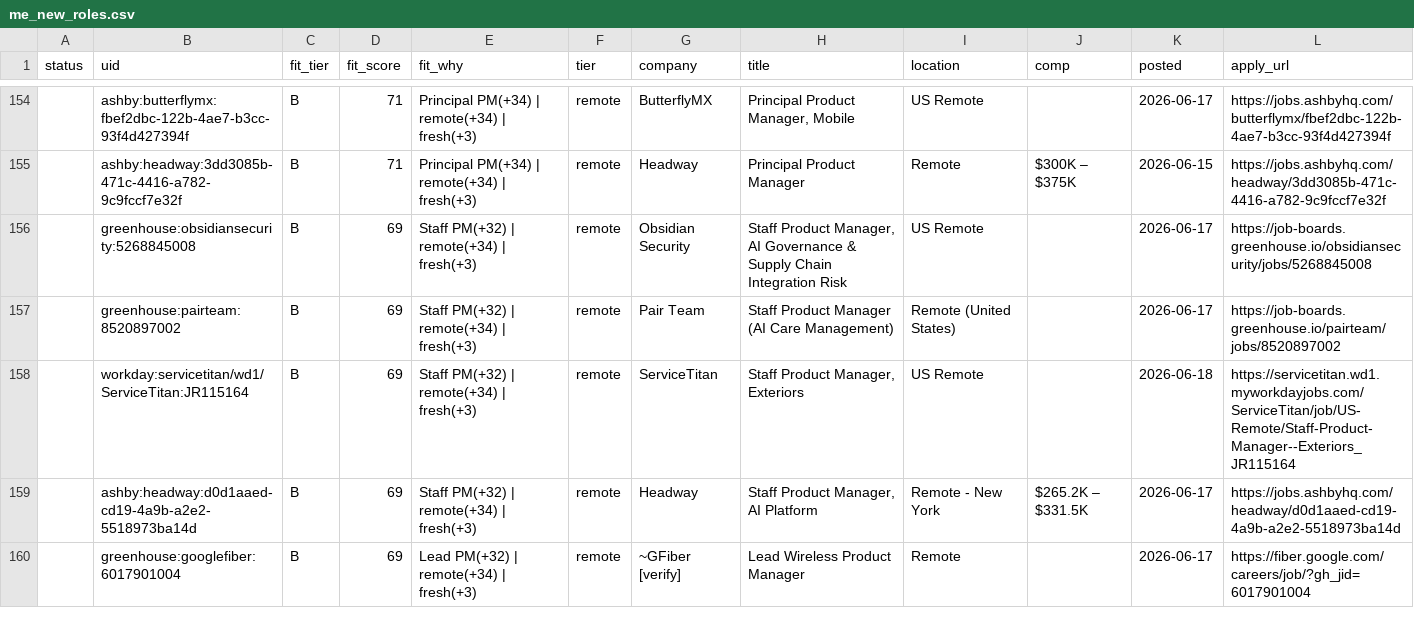
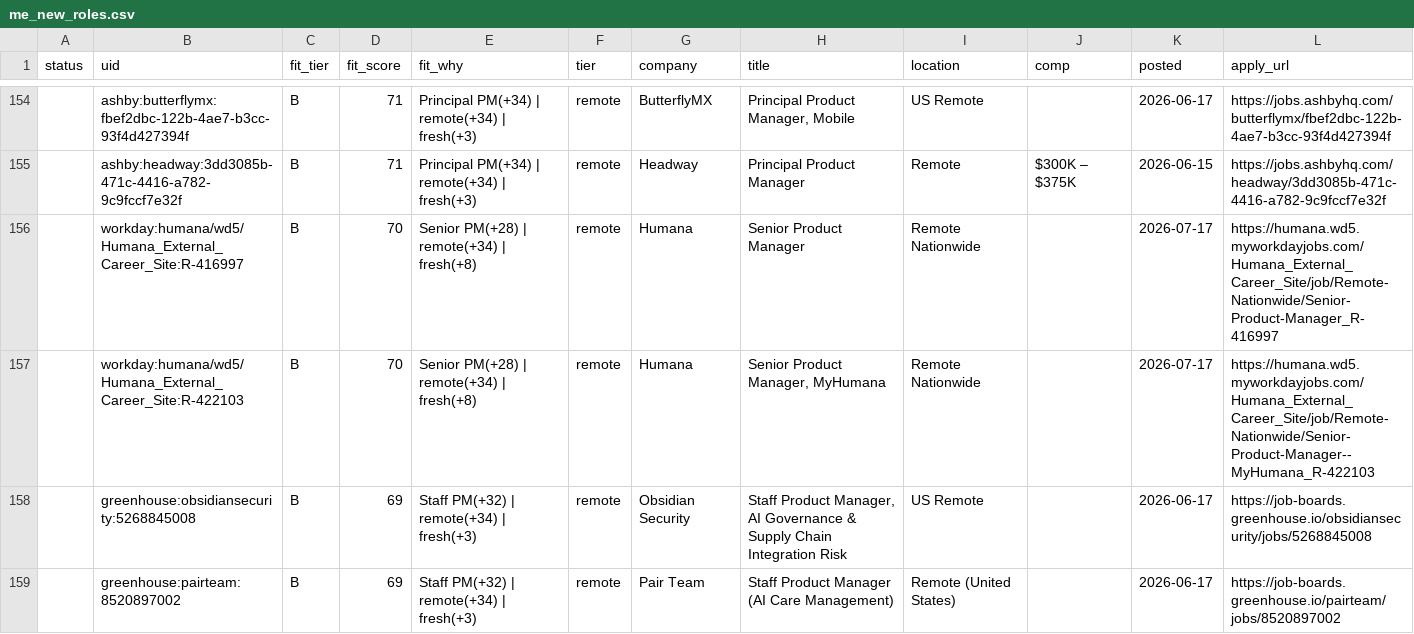
Before and after one commit to tyler-aston/jobsearch-starter, a CSV file: out/me_new_roles.csv, drawn as a sheet; only a part is shown, gaps mark what is left out; the shorter side is filled out with more unchanged rows.

```diff
--- a/out/me_new_roles.csv
+++ b/out/me_new_roles.csv
@@ -155,2 +155,4 @@ status,uid,fit_tier,fit_score,fit_why,tier,company,title,location,comp,posted,ap
 ,ashby:headway:3dd3085b-471c-4416-a782-9c9fccf7e32f,B,71,Principal PM(+34) | remote(+34) | fresh(+3),remote,Headway,Principal Product Manager,Remote,$300K – $375K,2026-06-15,https://jobs.ashbyhq.com/headway/3dd3085b-471c-4416-a782-9c9fccf7e32f
+,workday:humana/wd5/Humana_External_Career_Site:R-416997,B,70,Senior PM(+28) | remote(+34) | fresh(+8),remote,Humana,Senior Product Manager,Remote Nationwide,,2026-07-17,https://humana.wd5.myworkdayjobs.com/Humana_External_Career_Site/job/Remote-Nationwide/Senior-Product-Manager_R-416997
+,workday:humana/wd5/Humana_External_Career_Site:R-422103,B,70,Senior PM(+28) | remote(+34) | fresh(+8),remote,Humana,"Senior Product Manager, MyHumana",Remote Nationwide,,2026-07-17,https://humana.wd5.myworkdayjobs.com/Humana_External_Career_Site/job/Remote-Nationwide/Senior-Product-Manager--MyHumana_R-422103
 ,greenhouse:obsidiansecurity:5268845008,B,69,Staff PM(+32) | remote(+34) | fresh(+3),remote,Obsidian Security,"Staff Product Manager, AI Governance & Supply Chain Integration Risk",US Remote,,2026-06-17,https://job-boards.greenhouse.io/obsidiansecurity/jobs/5268845008
```
Also changed, not shown: 1 other file.
